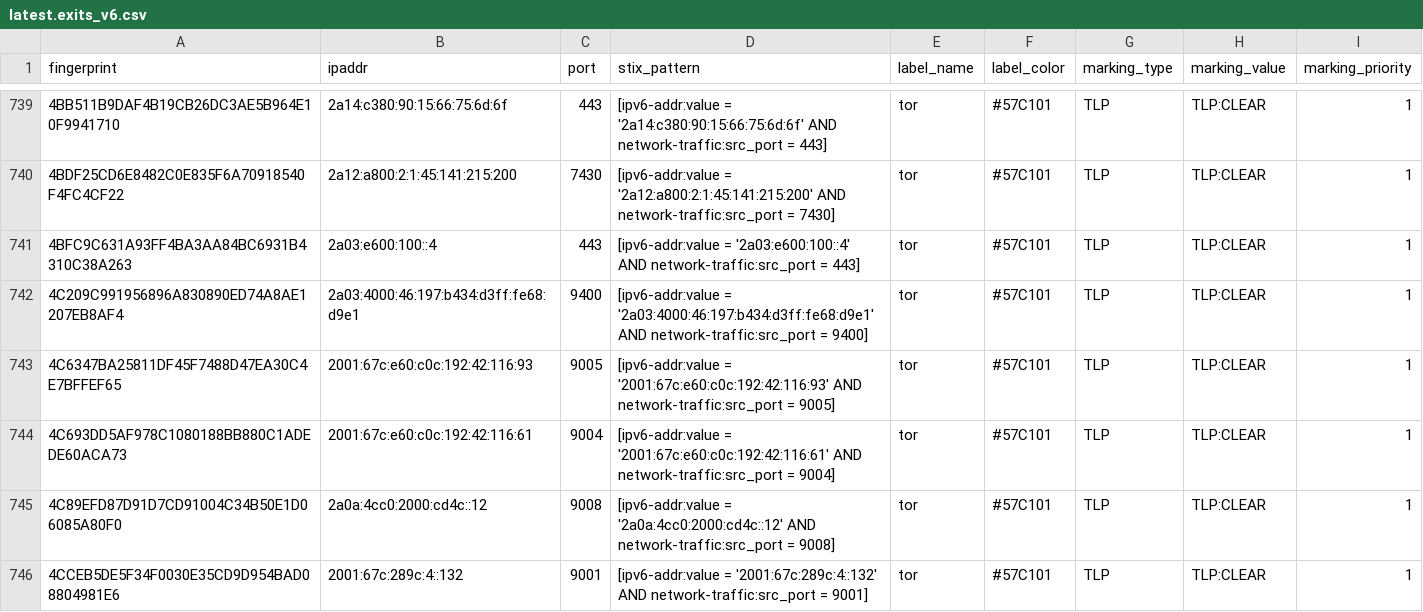
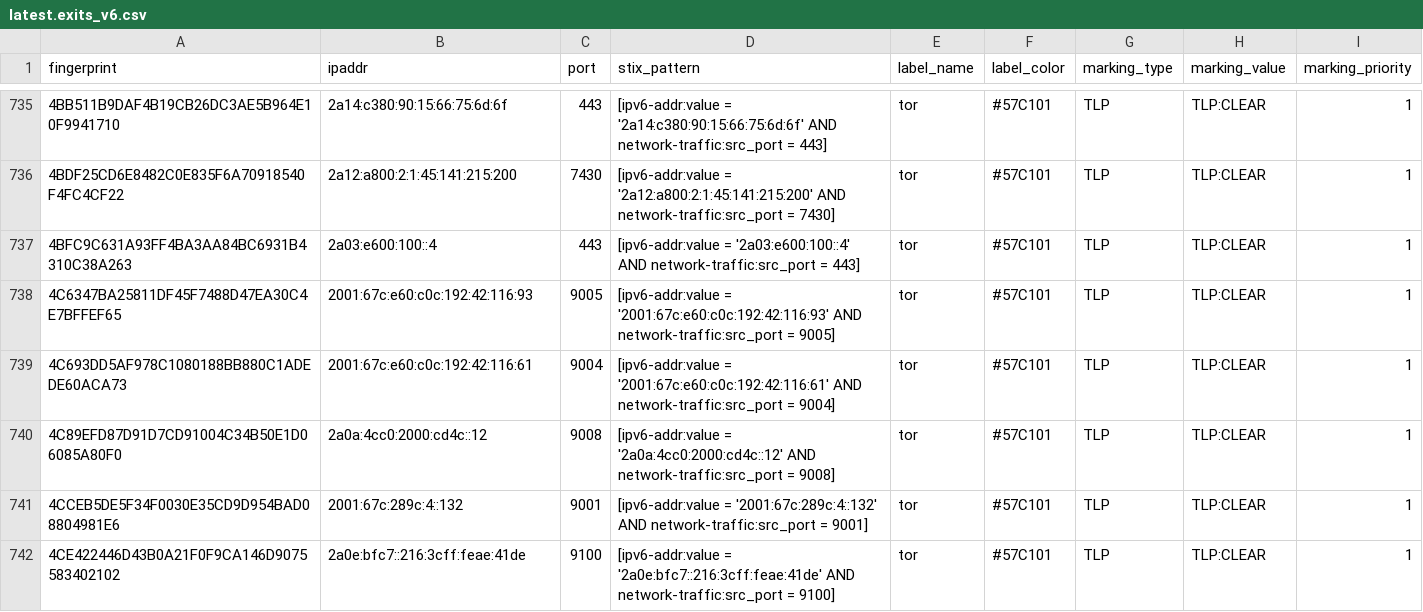
Before and after one commit to DreadFog/tor_csv_feed_opencti, a CSV file: latest.exits_v6.csv, drawn as a sheet; only a part is shown, gaps mark what is left out; the shorter side is filled out with more unchanged rows; the diff covers the shown part only.

```diff
--- a/latest.exits_v6.csv
+++ b/latest.exits_v6.csv
@@ -741,3 +737,2 @@ fingerprint,ipaddr,port,stix_pattern,label_name,label_color,marking_type,marking
 4BFC9C631A93FF4BA3AA84BC6931B4310C38A263,2a03:e600:100::4,443,[ipv6-addr:value = '2a03:e600:100::4' AND network-traffic:src_port = 443],tor,#57C101,TLP,TLP:CLEAR,1
-4C209C991956896A830890ED74A8AE1207EB8AF4,2a03:4000:46:197:b434:d3ff:fe68:d9e1,9400,[ipv6-addr:value = '2a03:4000:46:197:b434:d3ff:fe68:d9e1' AND network-traffic:src_port = 9400],tor,#57C101,TLP,TLP:CLEAR,1
 4C6347BA25811DF45F7488D47EA30C4E7BFFEF65,2001:67c:e60:c0c:192:42:116:93,9005,[ipv6-addr:value = '2001:67c:e60:c0c:192:42:116:93' AND network-traffic:src_port = 9005],tor,#57C101,TLP,TLP:CLEAR,1
```
Also changed, not shown: 3 added rows and 9 removed rows elsewhere in this file, latest.all_v6.csv, latest.exits_v4.csv, 3 other files.
